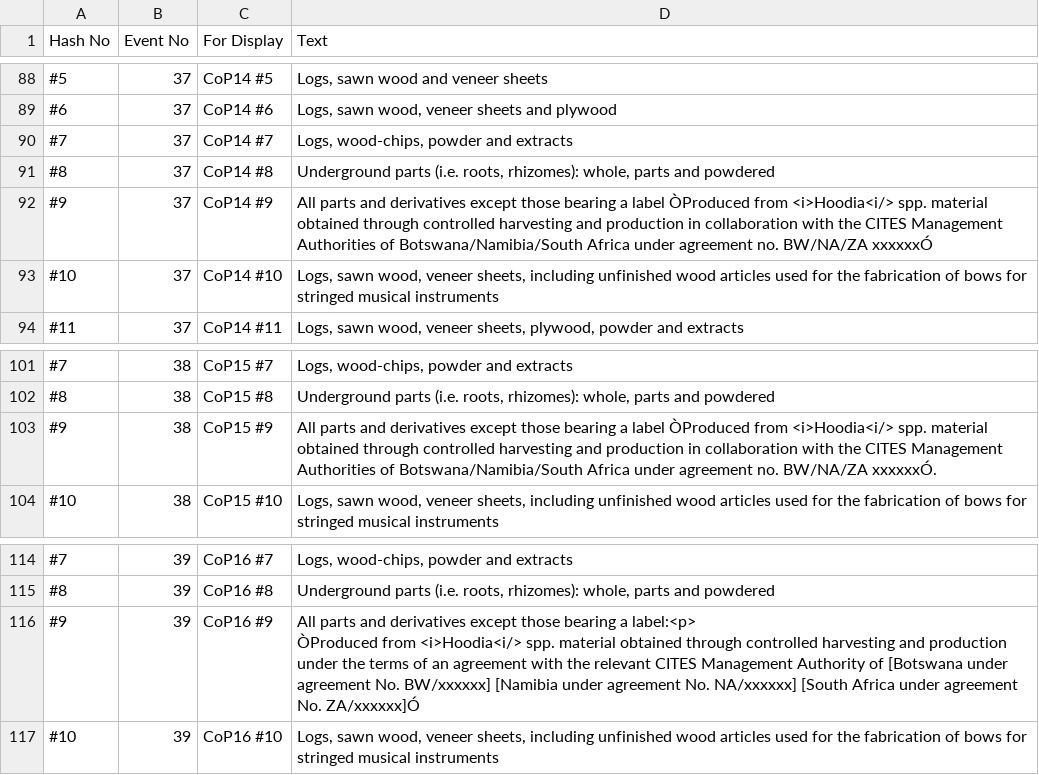
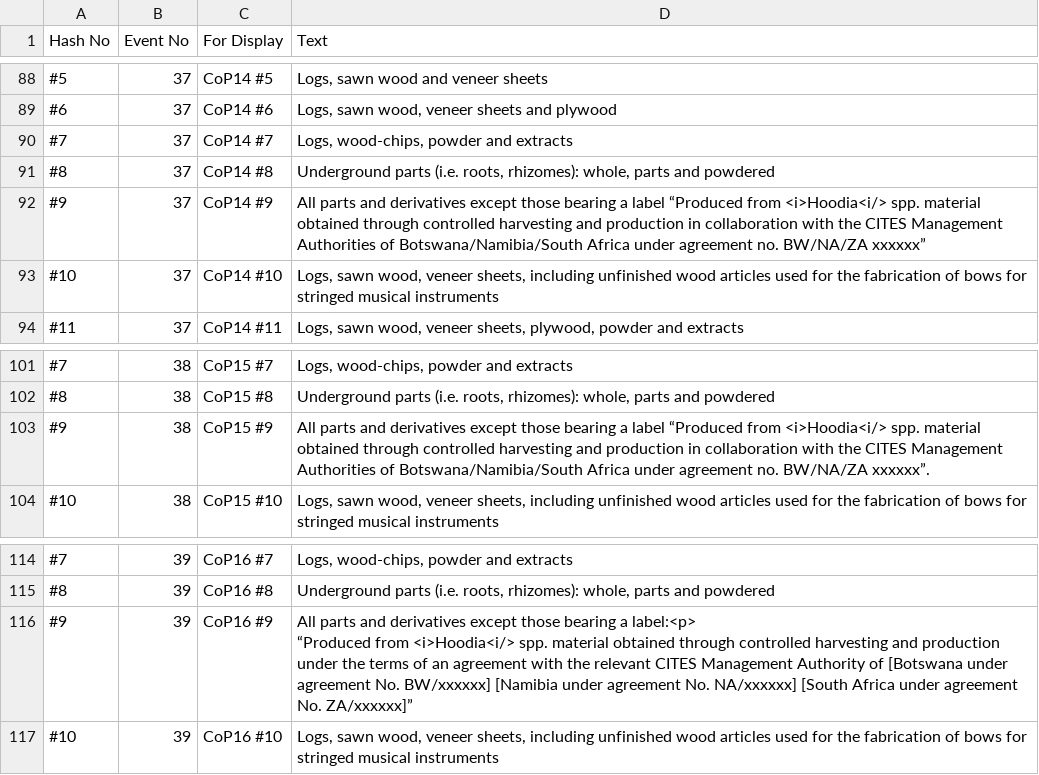
Before and after one commit to unepwcmc/SAPI, a CSV file: lib/assets/files/hash_annotations_cites_utf8.csv, drawn as a sheet; only a part is shown, gaps mark what is left out; ↵ is a line break in a cell; the diff names each change by its address in the sheet, - before the commit and + after, or states it on an @@ line.

```diff
--- a/lib/assets/files/hash_annotations_cites_utf8.csv
+++ b/lib/assets/files/hash_annotations_cites_utf8.csv
-D92 (Text): …a label ÒProduced from <i>Hoodia<i/> spp. material obtained through controlled harvesting and production in collaboration with the CITES Management Authorities of Botswana/Namibia/South Africa under agreement no. BW/NA/ZA xxxxxxÓ
+D92 (Text): …a label “Produced from <i>Hoodia<i/> spp. material obtained through controlled harvesting and production in collaboration with the CITES Management Authorities of Botswana/Namibia/South Africa under agreement no. BW/NA/ZA xxxxxx”
-D103 (Text): …a label ÒProduced from <i>Hoodia<i/> spp. material obtained through controlled harvesting and production in collaboration with the CITES Management Authorities of Botswana/Namibia/South Africa under agreement no. BW/NA/ZA xxxxxxÓ.
+D103 (Text): …a label “Produced from <i>Hoodia<i/> spp. material obtained through controlled harvesting and production in collaboration with the CITES Management Authorities of Botswana/Namibia/South Africa under agreement no. BW/NA/ZA xxxxxx”.
-D116 (Text): …a label:<p> ↵ ÒProduced from <i>Hoodia<i/> spp. material obtained through controlled harvesting and production under the terms of an agreement with the relevant CITES Management Authority of [Botswana under agreement No. BW/xxxxxx] [Namibia under agreement No. NA/xxxxxx] [South Africa under agreement No. ZA/xxxxxx]Ó
+D116 (Text): …a label:<p> ↵ “Produced from <i>Hoodia<i/> spp. material obtained through controlled harvesting and production under the terms of an agreement with the relevant CITES Management Authority of [Botswana under agreement No. BW/xxxxxx] [Namibia under agreement No. NA/xxxxxx] [South Africa under agreement No. ZA/xxxxxx]”
```
Also changed, not shown: lib/assets/files/animals/animalia_synonyms_utf8.csv, lib/assets/files/animals/animalia_taxa_utf8.csv, 6 other files.
